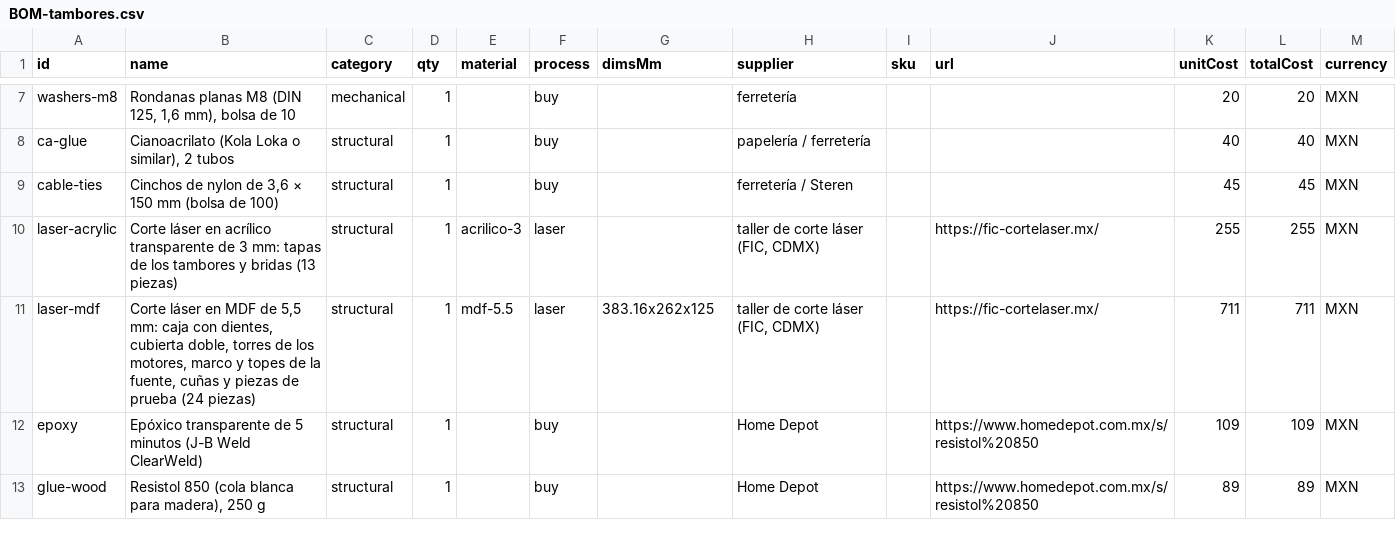
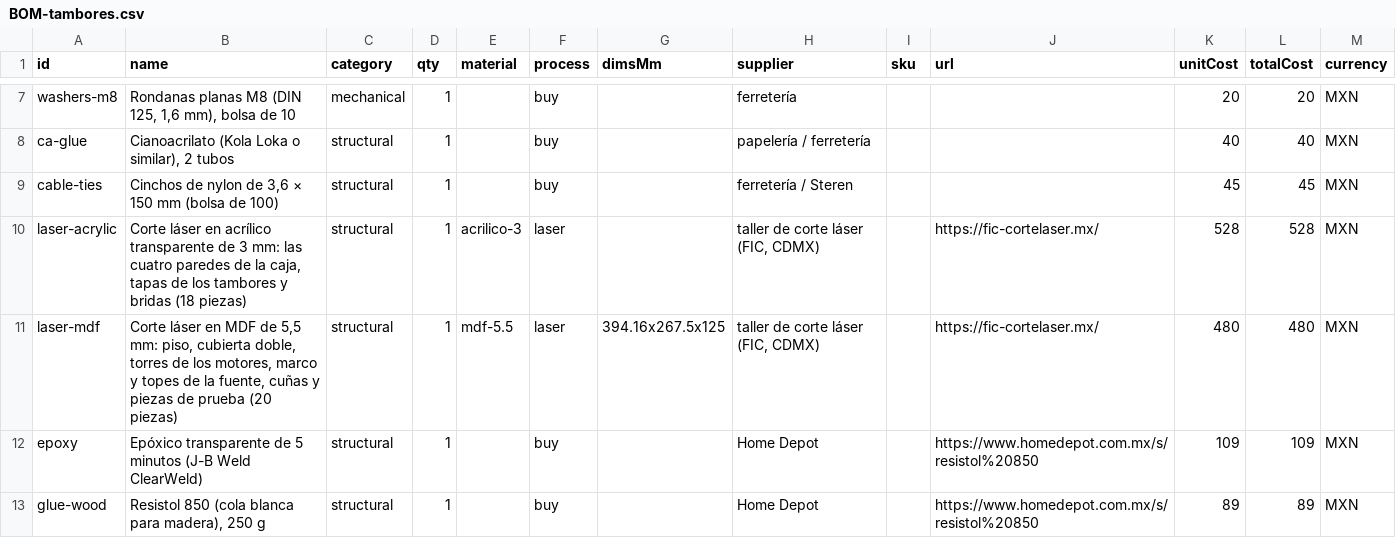
Before and after one commit to ericmargay/praxiboscopic, a CSV file: fabricacion/BOM-tambores.csv, drawn as a sheet; only a part is shown, gaps mark what is left out.

```diff
--- a/fabricacion/BOM-tambores.csv
+++ b/fabricacion/BOM-tambores.csv
@@ -9,4 +9,4 @@ ca-glue,"Cianoacrilato (Kola Loka o similar), 2 tubos",structural,1,,buy,,papele
 cable-ties,"Cinchos de nylon de 3,6 × 150 mm (bolsa de 100)",structural,1,,buy,,ferretería / Steren,,,45,45,MXN
-laser-acrylic,Corte láser en acrílico transparente de 3 mm: tapas de los tambores y bridas (13 piezas),structural,1,acrilico-3,laser,,"taller de corte láser (FIC, CDMX)",,https://fic-cortelaser.mx/,255,255,MXN
-laser-mdf,"Corte láser en MDF de 5,5 mm: caja con dientes, cubierta doble, torres de los motores, marco y topes de la fuente, cuñas y piezas de prueba (24 piezas)",structural,1,mdf-5.5,laser,383.16x262x125,"taller de corte láser (FIC, CDMX)",,https://fic-cortelaser.mx/,711,711,MXN
+laser-acrylic,"Corte láser en acrílico transparente de 3 mm: las cuatro paredes de la caja, tapas de los tambores y bridas (18 piezas)",structural,1,acrilico-3,laser,,"taller de corte láser (FIC, CDMX)",,https://fic-cortelaser.mx/,528,528,MXN
+laser-mdf,"Corte láser en MDF de 5,5 mm: piso, cubierta doble, torres de los motores, marco y topes de la fuente, cuñas y piezas de prueba (20 piezas)",structural,1,mdf-5.5,laser,394.16x267.5x125,"taller de corte láser (FIC, CDMX)",,https://fic-cortelaser.mx/,480,480,MXN
 epoxy,Epóxico transparente de 5 minutos (J-B Weld ClearWeld),structural,1,,buy,,Home Depot,,https://www.homedepot.com.mx/s/resistol%20850,109,109,MXN
```
Also changed, not shown: 53 other files.
